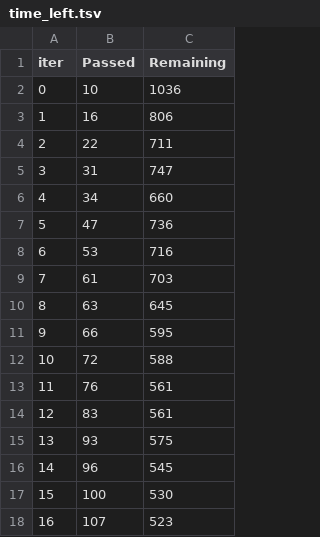
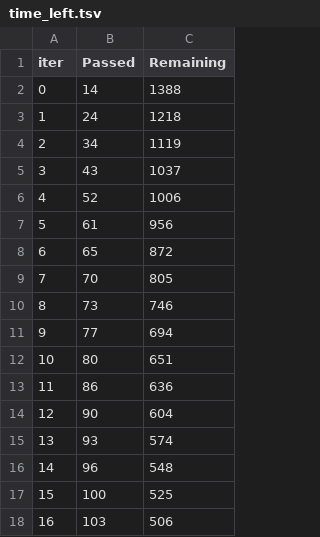
Before and after one commit to dxcv/Churn_Modeling, a TSV file: catboost_info/time_left.tsv, drawn as a sheet; only a part is shown; the diff covers the shown part only.

```diff
--- a/catboost_info/time_left.tsv
+++ b/catboost_info/time_left.tsv
@@ -1,18 +1,18 @@
 iter	Passed	Remaining
-0	10	1036
-1	16	806
-2	22	711
-3	31	747
-4	34	660
-5	47	736
-6	53	716
-7	61	703
-8	63	645
-9	66	595
-10	72	588
-11	76	561
-12	83	561
-13	93	575
-14	96	545
-15	100	530
-16	107	523
+0	14	1388
+1	24	1218
+2	34	1119
+3	43	1037
+4	52	1006
+5	61	956
+6	65	872
+7	70	805
+8	73	746
+9	77	694
+10	80	651
+11	86	636
+12	90	604
+13	93	574
+14	96	548
+15	100	525
+16	103	506
```
Also changed, not shown: 165 edited cells elsewhere in this file, 3 other files.
